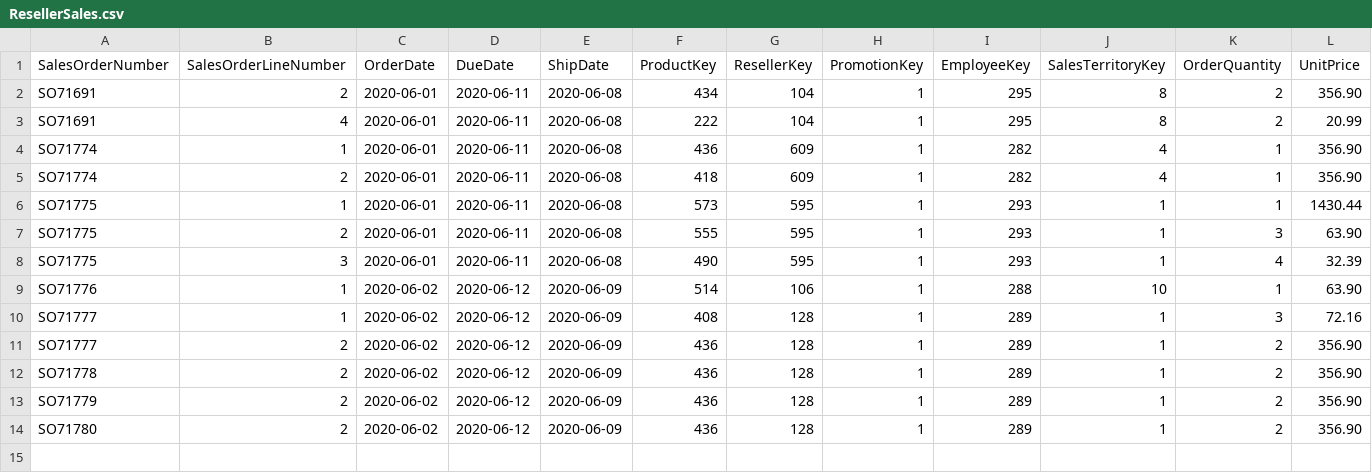
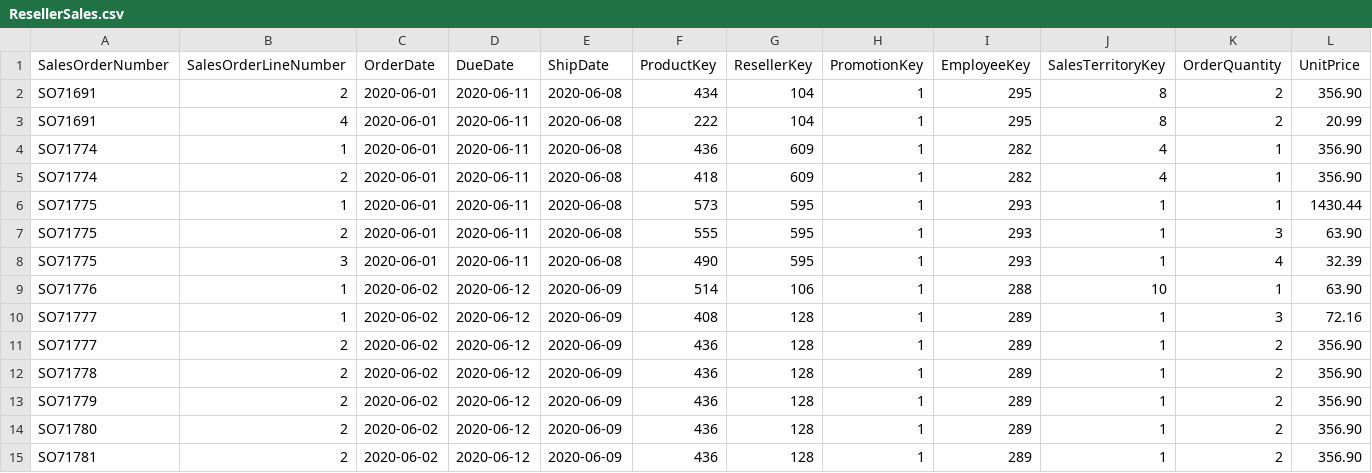
Before and after one commit to AlbertoPascualFdez/demo_fabric, a CSV file: ResellerSales.csv, drawn as a sheet; only a part is shown; rows hold the shown columns only; the diff names each change by its address in the sheet, - before the commit and + after, or states it on an @@ line.

Commit message:
Update ResellerSales.csv

```diff
--- a/ResellerSales.csv
+++ b/ResellerSales.csv
+row 15: SO71781 | 2 | 2020-06-02 | 2020-06-12 | 2020-06-09 | 436 | 128 | 1 | 289 | 1 | 2 | 356.90
```
